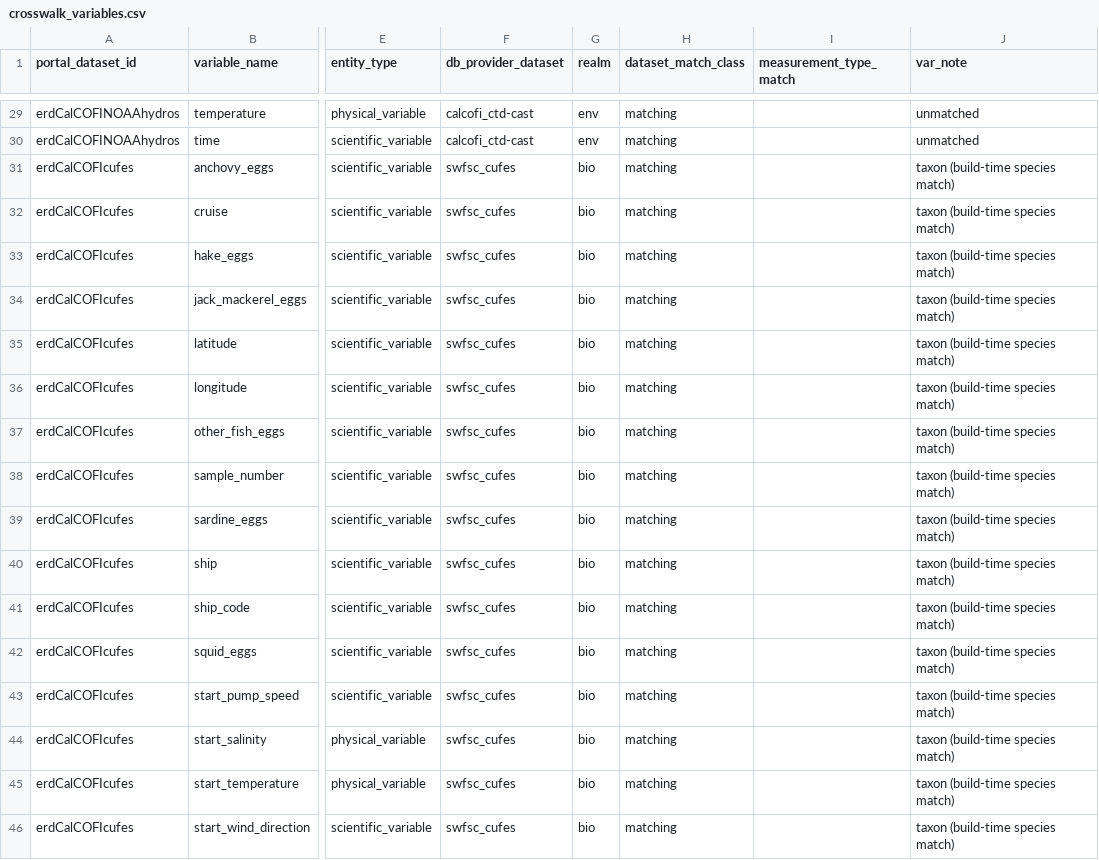
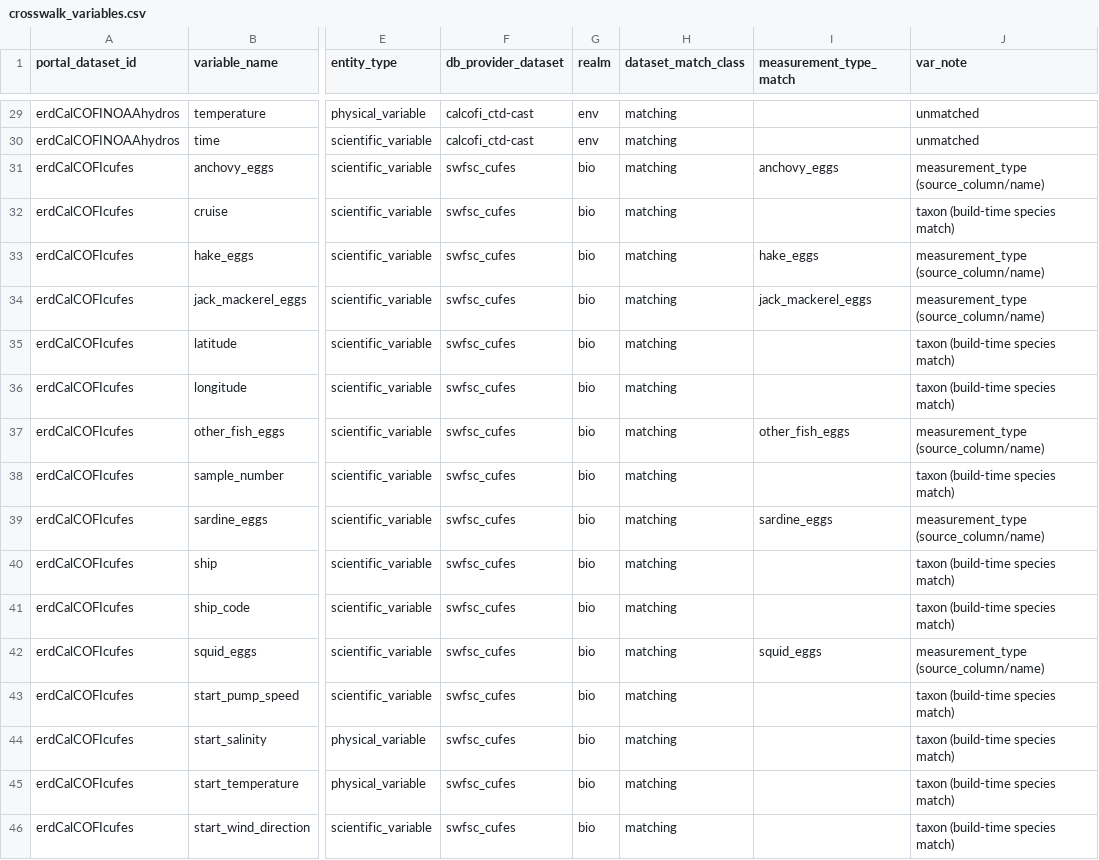
Before and after one commit to CalCOFI/db-viz-station, a CSV file: metadata/crosswalk_variables.csv, drawn as a sheet; only a part is shown, gaps mark what is left out; the diff names each change by its address in the sheet, - before the commit and + after, or states it on an @@ line.

Commit message:
data: refresh station coverage from latest DB release [skip ci]

```diff
--- a/metadata/crosswalk_variables.csv
+++ b/metadata/crosswalk_variables.csv
-I31 (measurement_type_match): (empty)
+I31 (measurement_type_match): anchovy_eggs
-J31 (var_note): taxon (build-time species match)
+J31 (var_note): measurement_type (source_column/name)
-I33 (measurement_type_match): (empty)
+I33 (measurement_type_match): hake_eggs
-J33:J34 (var_note): taxon (build-time species match)
+J33:J34 (var_note): measurement_type (source_column/name)
-I34 (measurement_type_match): (empty)
+I34 (measurement_type_match): jack_mackerel_eggs
-I37 (measurement_type_match): (empty)
+I37 (measurement_type_match): other_fish_eggs
-J37 (var_note): taxon (build-time species match)
+J37 (var_note): measurement_type (source_column/name)
-I39 (measurement_type_match): (empty)
+I39 (measurement_type_match): sardine_eggs
-J39 (var_note): taxon (build-time species match)
+J39 (var_note): measurement_type (source_column/name)
-I42 (measurement_type_match): (empty)
+I42 (measurement_type_match): squid_eggs
-J42 (var_note): taxon (build-time species match)
+J42 (var_note): measurement_type (source_column/name)
```
Also changed, not shown: 5 other files.
